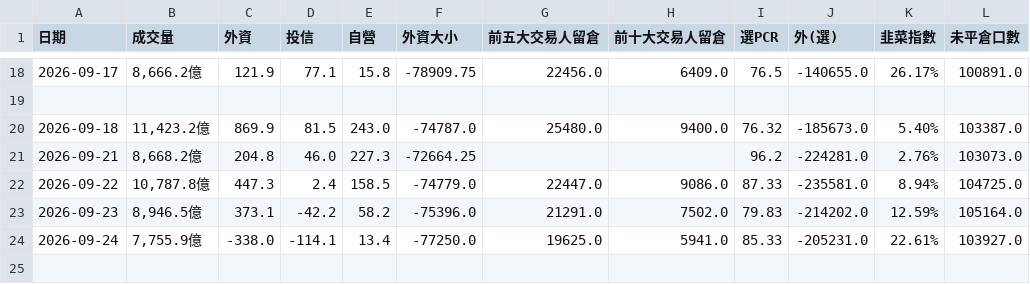
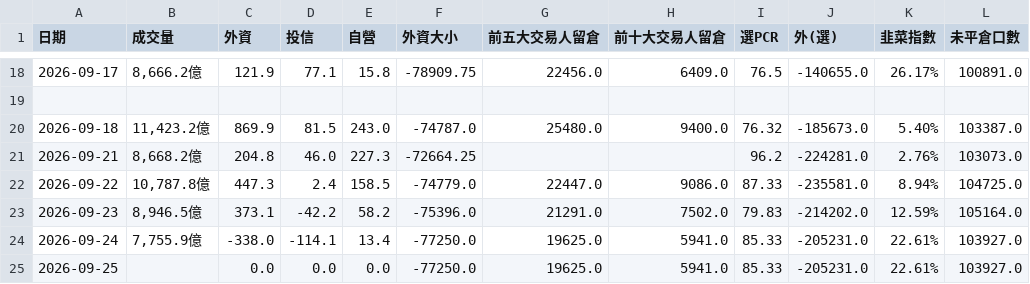
Before and after one commit to phosphor0110/taiex-indicator, a CSV file: history.csv, drawn as a sheet; only a part is shown, gaps mark what is left out.

```diff
--- a/history.csv
+++ b/history.csv
@@ -24 +24,2 @@
 2026-09-24,"7,755.9億",-338.0,-114.1,13.4,-77250.0,19625.0,5941.0,85.33,-205231.0,22.61%,103927.0
+2026-09-25,,0.0,0.0,0.0,-77250.0,19625.0,5941.0,85.33,-205231.0,22.61%,103927.0
```
